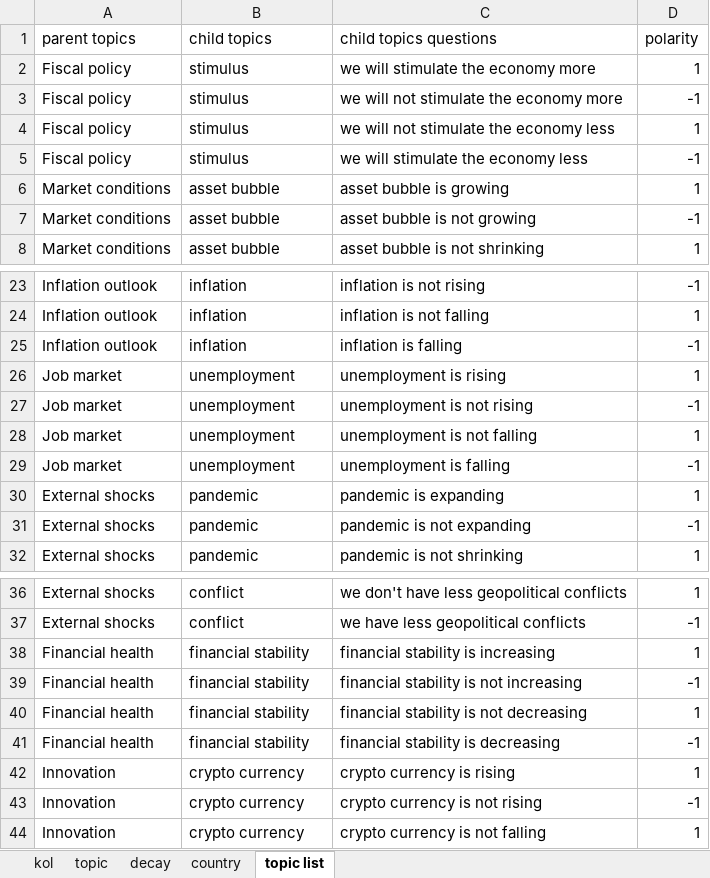
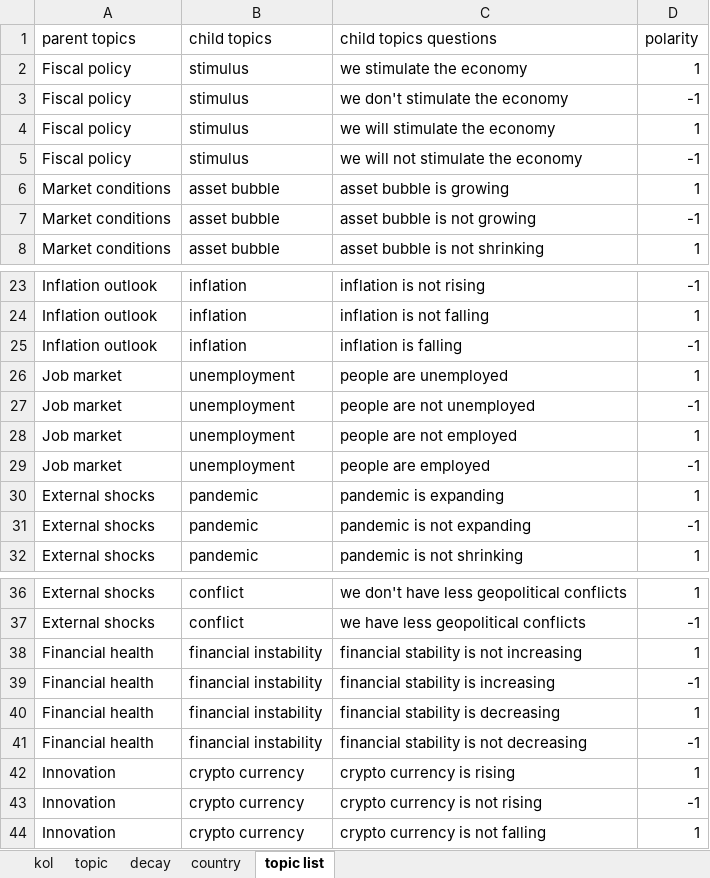
Before and after one commit to joyyuan89/KOL_model, an Excel workbook: INPUT/reference_tables/weight.xlsx, sheet topic list, drawn as a sheet; only a part is shown, gaps mark what is left out; values as stored, in another font and other column widths than the file's, no borders; removed rows and columns are numbered as before the commit, all else as after; the diff names each change by its address in the sheet, - before the commit and + after, or states it on an @@ line.

```diff
--- a/INPUT/reference_tables/weight.xlsx (sheet topic list)
+++ b/INPUT/reference_tables/weight.xlsx (sheet topic list)
-C2 (child topics questions): we will stimulate the economy more
+C2 (child topics questions): we stimulate the economy
-C3 (child topics questions): we will not stimulate the economy more
+C3 (child topics questions): we don't stimulate the economy
-C4 (child topics questions): we will not stimulate the economy less
+C4 (child topics questions): we will stimulate the economy
-C5 (child topics questions): we will stimulate the economy less
+C5 (child topics questions): we will not stimulate the economy
-C26 (child topics questions): unemployment is rising
+C26 (child topics questions): people are unemployed
-C27 (child topics questions): unemployment is not rising
+C27 (child topics questions): people are not unemployed
-C28 (child topics questions): unemployment is not falling
+C28 (child topics questions): people are not employed
-C29 (child topics questions): unemployment is falling
+C29 (child topics questions): people are employed
-row 38: Financial health | financial stability | financial stability is increasing | 1
-B38:B40 (child topics): financial stability
+B38:B40 (child topics): financial instability
-D38 (polarity): -1
+D38 (polarity): 1
-C39 (child topics questions): financial stability is not decreasing
+C39 (child topics questions): financial stability is increasing
-D39 (polarity): 1
+D39 (polarity): -1
-D40 (polarity): -1
+D40 (polarity): 1
+row 41: Financial health | financial instability | financial stability is not decreasing | -1
```
Also changed, not shown: 2 other files.
